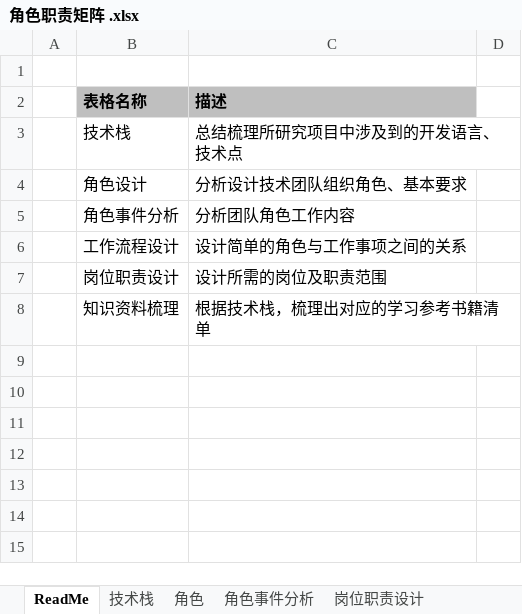
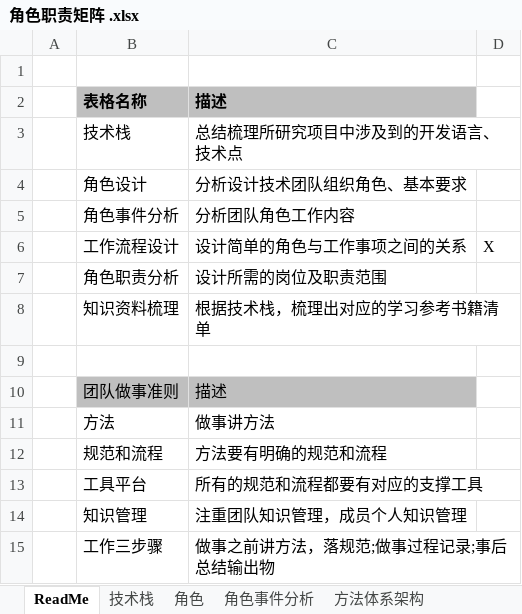
Before and after one commit to KIMQI001/FC, an Excel workbook: Ohters/角色职责矩阵 .xlsx, sheet ReadMe, drawn as a sheet; values as stored, in another font and other column widths than the file's, no borders; the diff names each change by its address in the sheet, - before the commit and + after, or states it on an @@ line.

```diff
--- a/Ohters/角色职责矩阵 .xlsx (sheet ReadMe)
+++ b/Ohters/角色职责矩阵 .xlsx (sheet ReadMe)
+sheet tab: 方法体系架构
-D6: (empty)
+D6: X
-B7: 岗位职责设计
+B7: 角色职责分析
+row 9: (empty)
+row 10:  | 团队做事准则 | 描述
+row 11:  | 方法 | 做事讲方法
+row 12:  | 规范和流程 | 方法要有明确的规范和流程
+row 13:  | 工具平台 | 所有的规范和流程都要有对应的支撑工具
+row 14:  | 知识管理 | 注重团队知识管理，成员个人知识管理
+row 15:  | 工作三步骤 | 做事之前讲方法，落规范;做事过程记录;事后总结输出物
```
Also changed, not shown: sheet 角色职责分析, sheet 角色事件分析, sheet 知识资料梳理, sheet 角色, other sheet tabs, charts or pictures, 4 other files.
